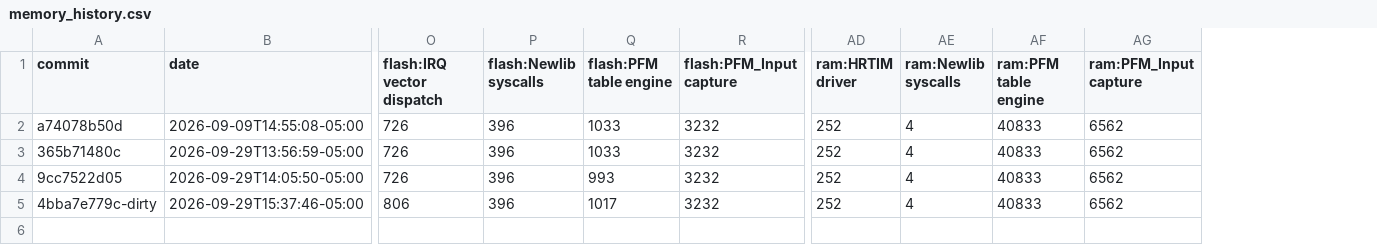
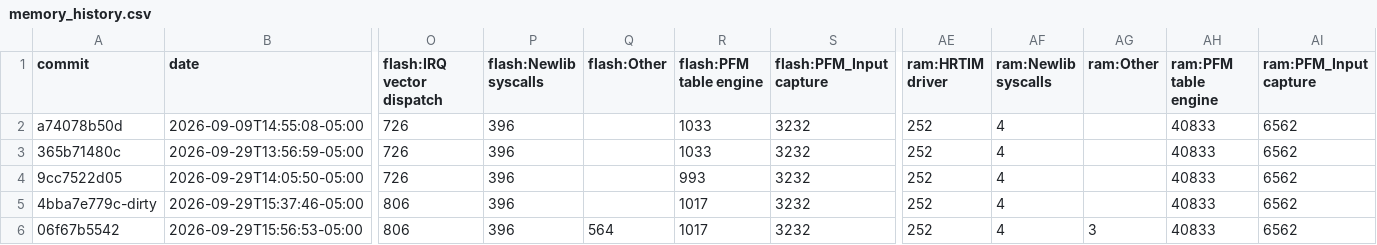
Before and after one commit to everettpenne/WHAM-HBRIDGE-PFMG474, a CSV file: docs/reports/memory_history.csv, drawn as a sheet; only a part is shown, gaps mark what is left out; rows hold the shown columns only; the diff names each change by its address in the sheet, - before the commit and + after, or states it on an @@ line.

```diff
--- a/docs/reports/memory_history.csv
+++ b/docs/reports/memory_history.csv
+column Q (flash:Other), empty
+column AG (ram:Other), empty
+row 6: 06f67b5542 | 2026-09-29T15:56:53-05:00 | 806 | 396 | 564 | 1017 | 3232 | 252 | 4 | 3 | 40833 | 6562
```
Also changed, not shown: 1 other file.
